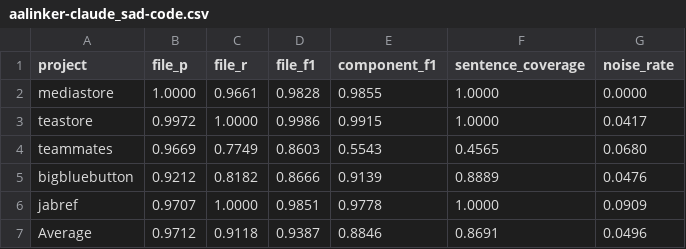
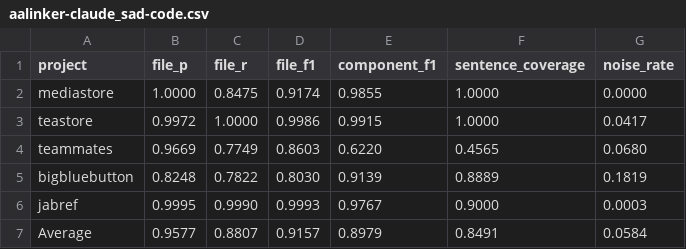
Before and after one commit to SoftHeinrich/transarc-emp, a CSV file: reports/rq1/aalinker-claude_sad-code.csv, drawn as a sheet.

```diff
--- a/reports/rq1/aalinker-claude_sad-code.csv
+++ b/reports/rq1/aalinker-claude_sad-code.csv
@@ -1,7 +1,7 @@
 project,file_p,file_r,file_f1,component_f1,sentence_coverage,noise_rate
-mediastore,1.0000,0.9661,0.9828,0.9855,1.0000,0.0000
+mediastore,1.0000,0.8475,0.9174,0.9855,1.0000,0.0000
 teastore,0.9972,1.0000,0.9986,0.9915,1.0000,0.0417
-teammates,0.9669,0.7749,0.8603,0.5543,0.4565,0.0680
-bigbluebutton,0.9212,0.8182,0.8666,0.9139,0.8889,0.0476
-jabref,0.9707,1.0000,0.9851,0.9778,1.0000,0.0909
-Average,0.9712,0.9118,0.9387,0.8846,0.8691,0.0496
+teammates,0.9669,0.7749,0.8603,0.6220,0.4565,0.0680
+bigbluebutton,0.8248,0.7822,0.8030,0.9139,0.8889,0.1819
+jabref,0.9995,0.9990,0.9993,0.9767,0.9000,0.0003
+Average,0.9577,0.8807,0.9157,0.8979,0.8491,0.0584
```
Also changed, not shown: reports/SADCODE_S11_S13F_VS_TRANSARC.csv, reports/metrics_sad-code.csv, 21 other files.
